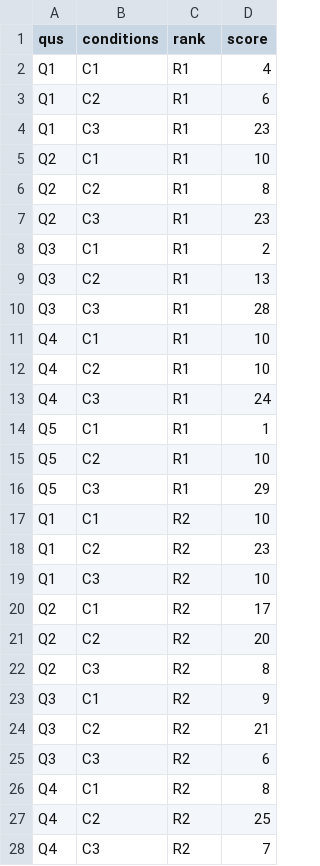
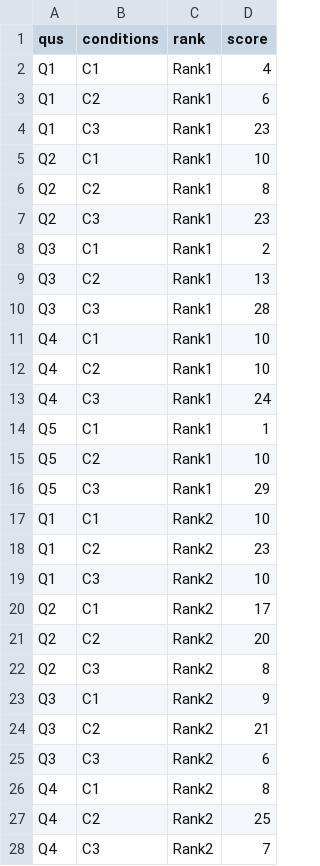
Before and after one commit to jquery404/jquery404.github.io, a CSV file: mrmac/public/data/v2/csv/preference.csv, drawn as a sheet; only a part is shown; the diff covers the shown part only.

```diff
--- a/mrmac/public/data/v2/csv/preference.csv
+++ b/mrmac/public/data/v2/csv/preference.csv
@@ -1,28 +1,28 @@
 qus,conditions,rank,score
-Q1,C1,R1,4
-Q1,C2,R1,6
-Q1,C3,R1,23
-Q2,C1,R1,10
-Q2,C2,R1,8
-Q2,C3,R1,23
-Q3,C1,R1,2
-Q3,C2,R1,13
-Q3,C3,R1,28
-Q4,C1,R1,10
-Q4,C2,R1,10
-Q4,C3,R1,24
-Q5,C1,R1,1
-Q5,C2,R1,10
-Q5,C3,R1,29
-Q1,C1,R2,10
-Q1,C2,R2,23
-Q1,C3,R2,10
-Q2,C1,R2,17
-Q2,C2,R2,20
-Q2,C3,R2,8
-Q3,C1,R2,9
-Q3,C2,R2,21
-Q3,C3,R2,6
-Q4,C1,R2,8
-Q4,C2,R2,25
-Q4,C3,R2,7
+Q1,C1,Rank1,4
+Q1,C2,Rank1,6
+Q1,C3,Rank1,23
+Q2,C1,Rank1,10
+Q2,C2,Rank1,8
+Q2,C3,Rank1,23
+Q3,C1,Rank1,2
+Q3,C2,Rank1,13
+Q3,C3,Rank1,28
+Q4,C1,Rank1,10
+Q4,C2,Rank1,10
+Q4,C3,Rank1,24
+Q5,C1,Rank1,1
+Q5,C2,Rank1,10
+Q5,C3,Rank1,29
+Q1,C1,Rank2,10
+Q1,C2,Rank2,23
+Q1,C3,Rank2,10
+Q2,C1,Rank2,17
+Q2,C2,Rank2,20
+Q2,C3,Rank2,8
+Q3,C1,Rank2,9
+Q3,C2,Rank2,21
+Q3,C3,Rank2,6
+Q4,C1,Rank2,8
+Q4,C2,Rank2,25
+Q4,C3,Rank2,7
```
Also changed, not shown: 18 edited cells elsewhere in this file, vicarious/public/data/csv/TaskCompletionTime.csv, vicarious/public/data/csv/nasa_tlx.csv, 33 other files.
